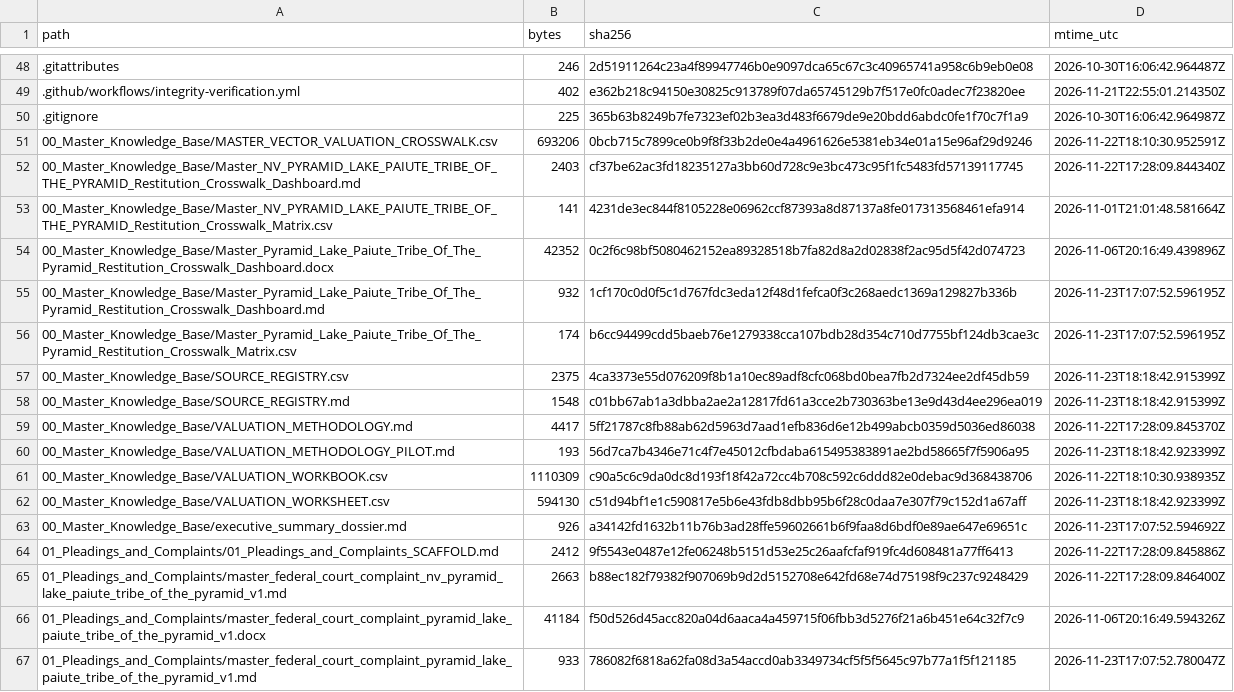
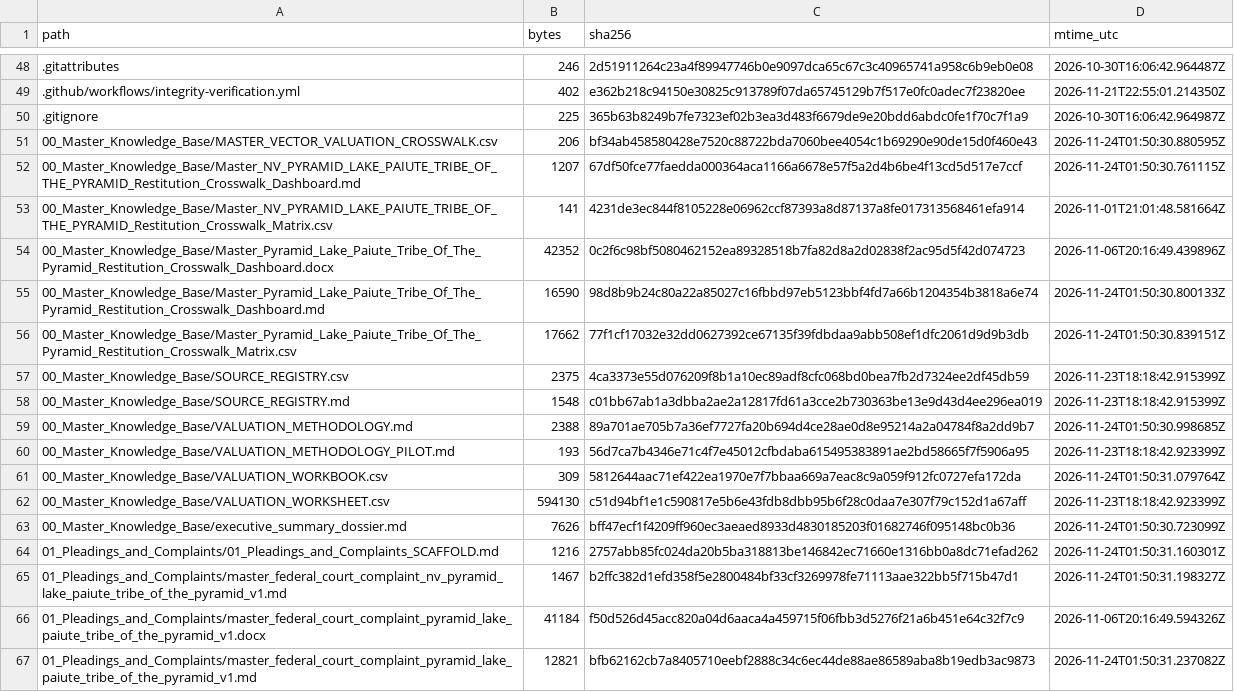
Before and after one commit to GlobalRestitutionAlliance/turtle-island-us-nv-pyramid-lake-paiute-tribe-of-the-pyramid-master-litigation, a CSV file: 99_Archives_and_Manifests/MANIFEST_SHA256.csv, drawn as a sheet; only a part is shown, gaps mark what is left out; the diff covers the shown part only.

```diff
--- a/99_Archives_and_Manifests/MANIFEST_SHA256.csv
+++ b/99_Archives_and_Manifests/MANIFEST_SHA256.csv
@@ -50,18 +50,18 @@ path,bytes,sha256,mtime_utc
 .gitignore,225,365b63b8249b7fe7323ef02b3ea3d483f6679de9e20bdd6abdc0fe1f70c7f1a9,2026-10-30T16:06:42.964987Z
-00_Master_Knowledge_Base/MASTER_VECTOR_VALUATION_CROSSWALK.csv,693206,0bcb715c7899ce0b9f8f33b2de0e4a4961626e5381eb34e01a15e96af29d9246,2026-11-22T18:10:30.952591Z
-00_Master_Knowledge_Base/Master_NV_PYRAMID_LAKE_PAIUTE_TRIBE_OF_THE_PYRAMID_Restitution_Crosswalk_Dashboard.md,2403,cf37be62ac3fd18235127a3bb60d728c9e3bc473c95f1fc5483fd57139117745,2026-11-22T17:28:09.844340Z
+00_Master_Knowledge_Base/MASTER_VECTOR_VALUATION_CROSSWALK.csv,206,bf34ab458580428e7520c88722bda7060bee4054c1b69290e90de15d0f460e43,2026-11-24T01:50:30.880595Z
+00_Master_Knowledge_Base/Master_NV_PYRAMID_LAKE_PAIUTE_TRIBE_OF_THE_PYRAMID_Restitution_Crosswalk_Dashboard.md,1207,67df50fce77faedda000364aca1166a6678e57f5a2d4b6be4f13cd5d517e7ccf,2026-11-24T01:50:30.761115Z
 00_Master_Knowledge_Base/Master_NV_PYRAMID_LAKE_PAIUTE_TRIBE_OF_THE_PYRAMID_Restitution_Crosswalk_Matrix.csv,141,4231de3ec844f8105228e06962ccf87393a8d87137a8fe017313568461efa914,2026-11-01T21:01:48.581664Z
 00_Master_Knowledge_Base/Master_Pyramid_Lake_Paiute_Tribe_Of_The_Pyramid_Restitution_Crosswalk_Dashboard.docx,42352,0c2f6c98bf5080462152ea89328518b7fa82d8a2d02838f2ac95d5f42d074723,2026-11-06T20:16:49.439896Z
-00_Master_Knowledge_Base/Master_Pyramid_Lake_Paiute_Tribe_Of_The_Pyramid_Restitution_Crosswalk_Dashboard.md,932,1cf170c0d0f5c1d767fdc3eda12f48d1fefca0f3c268aedc1369a129827b336b,2026-11-23T17:07:52.596195Z
-00_Master_Knowledge_Base/Master_Pyramid_Lake_Paiute_Tribe_Of_The_Pyramid_Restitution_Crosswalk_Matrix.csv,174,b6cc94499cdd5baeb76e1279338cca107bdb28d354c710d7755bf124db3cae3c,2026-11-23T17:07:52.596195Z
+00_Master_Knowledge_Base/Master_Pyramid_Lake_Paiute_Tribe_Of_The_Pyramid_Restitution_Crosswalk_Dashboard.md,16590,98d8b9b24c80a22a85027c16fbbd97eb5123bbf4fd7a66b1204354b3818a6e74,2026-11-24T01:50:30.800133Z
+00_Master_Knowledge_Base/Master_Pyramid_Lake_Paiute_Tribe_Of_The_Pyramid_Restitution_Crosswalk_Matrix.csv,17662,77f1cf17032e32dd0627392ce67135f39fdbdaa9abb508ef1dfc2061d9d9b3db,2026-11-24T01:50:30.839151Z
 00_Master_Knowledge_Base/SOURCE_REGISTRY.csv,2375,4ca3373e55d076209f8b1a10ec89adf8cfc068bd0bea7fb2d7324ee2df45db59,2026-11-23T18:18:42.915399Z
 00_Master_Knowledge_Base/SOURCE_REGISTRY.md,1548,c01bb67ab1a3dbba2ae2a12817fd61a3cce2b730363be13e9d43d4ee296ea019,2026-11-23T18:18:42.915399Z
-00_Master_Knowledge_Base/VALUATION_METHODOLOGY.md,4417,5ff21787c8fb88ab62d5963d7aad1efb836d6e12b499abcb0359d5036ed86038,2026-11-22T17:28:09.845370Z
+00_Master_Knowledge_Base/VALUATION_METHODOLOGY.md,2388,89a701ae705b7a36ef7727fa20b694d4ce28ae0d8e95214a2a04784f8a2dd9b7,2026-11-24T01:50:30.998685Z
 00_Master_Knowledge_Base/VALUATION_METHODOLOGY_PILOT.md,193,56d7ca7b4346e71c4f7e45012cfbdaba615495383891ae2bd58665f7f5906a95,2026-11-23T18:18:42.923399Z
-00_Master_Knowledge_Base/VALUATION_WORKBOOK.csv,1110309,c90a5c6c9da0dc8d193f18f42a72cc4b708c592c6ddd82e0debac9d368438706,2026-11-22T18:10:30.938935Z
+00_Master_Knowledge_Base/VALUATION_WORKBOOK.csv,309,5812644aac71ef422ea1970e7f7bbaa669a7eac8c9a059f912fc0727efa172da,2026-11-24T01:50:31.079764Z
 00_Master_Knowledge_Base/VALUATION_WORKSHEET.csv,594130,c51d94bf1e1c590817e5b6e43fdb8dbb95b6f28c0daa7e307f79c152d1a67aff,2026-11-23T18:18:42.923399Z
-00_Master_Knowledge_Base/executive_summary_dossier.md,926,a34142fd1632b11b76b3ad28ffe59602661b6f9faa8d6bdf0e89ae647e69651c,2026-11-23T17:07:52.594692Z
-01_Pleadings_and_Complaints/01_Pleadings_and_Complaints_SCAFFOLD.md,2412,9f5543e0487e12fe06248b5151d53e25c26aafcfaf919fc4d608481a77ff6413,2026-11-22T17:28:09.845886Z
-01_Pleadings_and_Complaints/master_federal_court_complaint_nv_pyramid_lake_paiute_tribe_of_the_pyramid_v1.md,2663,b88ec182f79382f907069b9d2d5152708e642fd68e74d75198f9c237c9248429,2026-11-22T17:28:09.846400Z
+00_Master_Knowledge_Base/executive_summary_dossier.md,7626,bff47ecf1f4209ff960ec3aeaed8933d4830185203f01682746f095148bc0b36,2026-11-24T01:50:30.723099Z
+01_Pleadings_and_Complaints/01_Pleadings_and_Complaints_SCAFFOLD.md,1216,2757abb85fc024da20b5ba318813be146842ec71660e1316bb0a8dc71efad262,2026-11-24T01:50:31.160301Z
+01_Pleadings_and_Complaints/master_federal_court_complaint_nv_pyramid_lake_paiute_tribe_of_the_pyramid_v1.md,1467,b2ffc382d1efd358f5e2800484bf33cf3269978fe71113aae322bb5f715b47d1,2026-11-24T01:50:31.198327Z
 01_Pleadings_and_Complaints/master_federal_court_complaint_pyramid_lake_paiute_tribe_of_the_pyramid_v1.docx,41184,f50d526d45acc820a04d6aaca4a459715f06fbb3d5276f21a6b451e64c32f7c9,2026-11-06T20:16:49.594326Z
-01_Pleadings_and_Complaints/master_federal_court_complaint_pyramid_lake_paiute_tribe_of_the_pyramid_v1.md,933,786082f6818a62fa08d3a54accd0ab3349734cf5f5f5645c97b77a1f5f121185,2026-11-23T17:07:52.780047Z
+01_Pleadings_and_Complaints/master_federal_court_complaint_pyramid_lake_paiute_tribe_of_the_pyramid_v1.md,12821,bfb62162cb7a8405710eebf2888c34c6ec44de88ae86589aba8b19edb3ac9873,2026-11-24T01:50:31.237082Z
```
Also changed, not shown: 80 edited cells elsewhere in this file, 37 other files.
